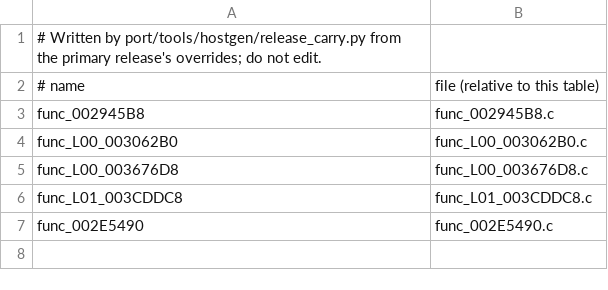
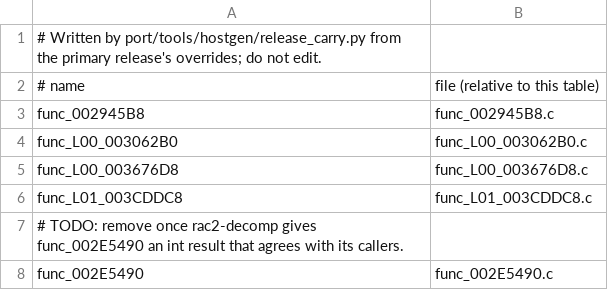
Before and after one commit to OpenRAC/OpenRAC, a TSV file: port/game/rac2-pal/hand/overrides.tsv, drawn as a sheet.

Commit message:
chore(rac2): the same TODO on the PAL and v2.00 volume overrides

```diff
--- a/port/game/rac2-pal/hand/overrides.tsv
+++ b/port/game/rac2-pal/hand/overrides.tsv
@@ -6,2 +6,3 @@ func_L00_003676D8	func_L00_003676D8.c
 func_L01_003CDDC8	func_L01_003CDDC8.c
+# TODO: remove once rac2-decomp gives func_002E5490 an int result that agrees with its callers.
 func_002E5490	func_002E5490.c
```
Also changed, not shown: port/game/rac2-ntsc2/hand/overrides.tsv, 2 other files.
